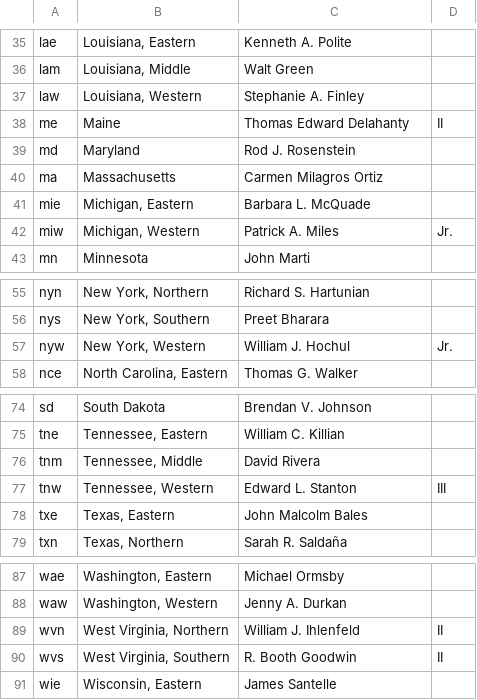
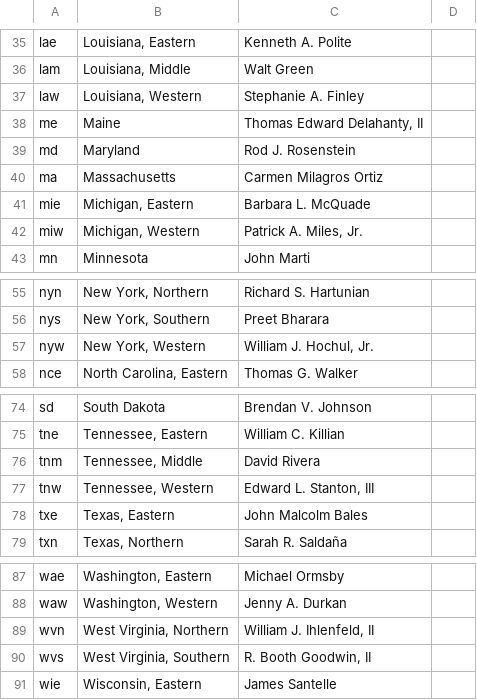
Before and after one commit to swirtSJW/migration_tools, a CSV file: sources/usao-districts.csv, drawn as a sheet; only a part is shown, gaps mark what is left out.

Commit message:
Update usao-districts.csv

```diff
--- a/sources/usao-districts.csv
+++ b/sources/usao-districts.csv
@@ -37,3 +37,3 @@ lam,"Louisiana, Middle",Walt  Green
 law,"Louisiana, Western",Stephanie A. Finley
-me,"Maine",Thomas Edward Delahanty, II
+me,"Maine","Thomas Edward Delahanty, II"
 md,"Maryland",Rod J. Rosenstein
@@ -41,3 +41,3 @@ ma,"Massachusetts",Carmen Milagros Ortiz
 mie,"Michigan, Eastern",Barbara L. McQuade
-miw,"Michigan, Western",Patrick A. Miles, Jr.
+miw,"Michigan, Western","Patrick A. Miles, Jr."
 mn,"Minnesota",John Marti
@@ -56,3 +56,3 @@ nyn,"New York, Northern",Richard S. Hartunian
 nys,"New York, Southern",Preet Bharara
-nyw,"New York, Western",William J. Hochul, Jr.
+nyw,"New York, Western","William J. Hochul, Jr."
 nce,"North Carolina, Eastern",Thomas G. Walker
@@ -76,3 +76,3 @@ tne,"Tennessee, Eastern",William C. Killian
 tnm,"Tennessee, Middle",David Rivera
-tnw,"Tennessee, Western",Edward L. Stanton, III
+tnw,"Tennessee, Western","Edward L. Stanton, III"
 txe,"Texas, Eastern",John Malcolm Bales
@@ -88,4 +88,4 @@ wae,"Washington, Eastern",Michael Ormsby
 waw,"Washington, Western",Jenny A. Durkan
-wvn,"West Virginia, Northern",William J. Ihlenfeld, II
-wvs,"West Virginia, Southern",R. Booth Goodwin, II
+wvn,"West Virginia, Northern","William J. Ihlenfeld, II"
+wvs,"West Virginia, Southern","R. Booth Goodwin, II"
 wie,"Wisconsin, Eastern",James Santelle
```
